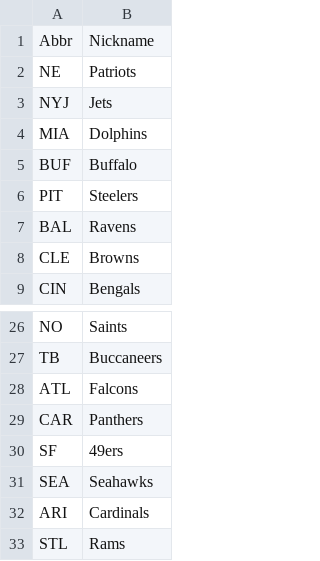
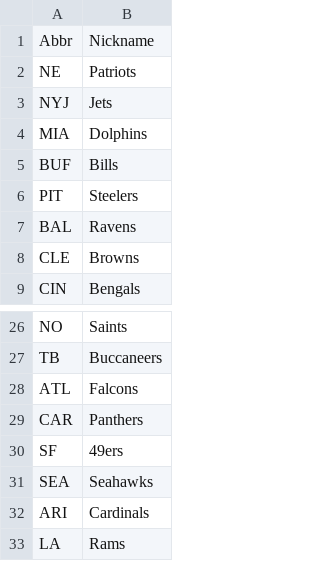
Before and after one commit to lancesaurusrex/FFSP, a CSV file: WebApplication1/SeedCSV/NFLAbbrv.csv, drawn as a sheet; only a part is shown, gaps mark what is left out.

Commit message:
Adding GameData Class- To be able to pull NFL Game from web and store into db

```diff
--- a/WebApplication1/SeedCSV/NFLAbbrv.csv
+++ b/WebApplication1/SeedCSV/NFLAbbrv.csv
@@ -4,3 +4,3 @@ NYJ,Jets,
 MIA,Dolphins,
-BUF,Buffalo,
+BUF,Bills,
 PIT,Steelers,
@@ -32,2 +32,2 @@ SEA,Seahawks,
 ARI,Cardinals,
-STL,Rams
+LA,Rams
```
Also changed, not shown: 19 other files.
